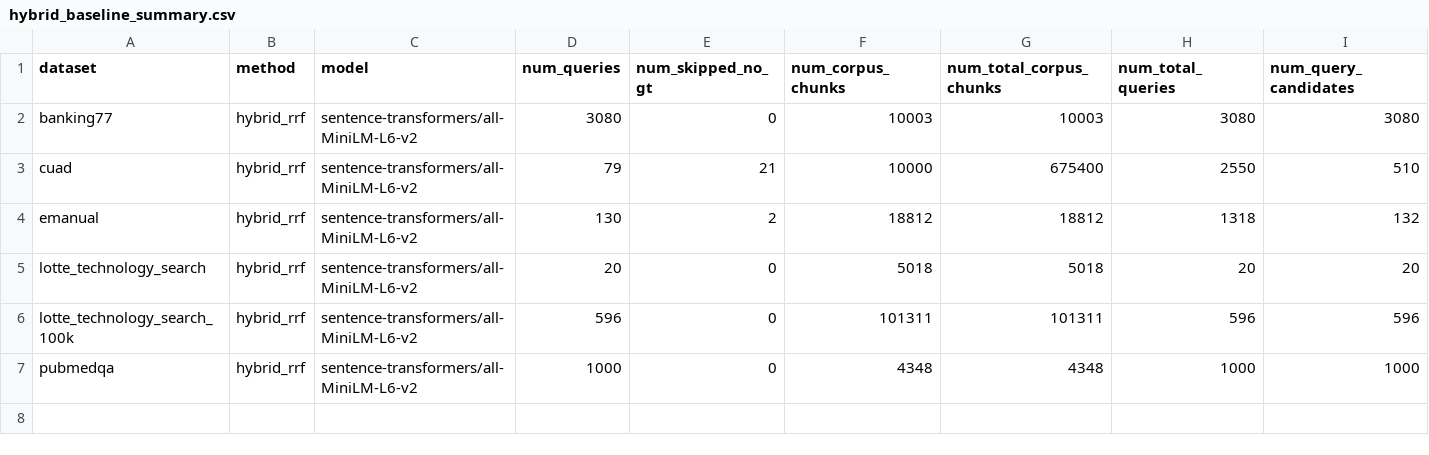
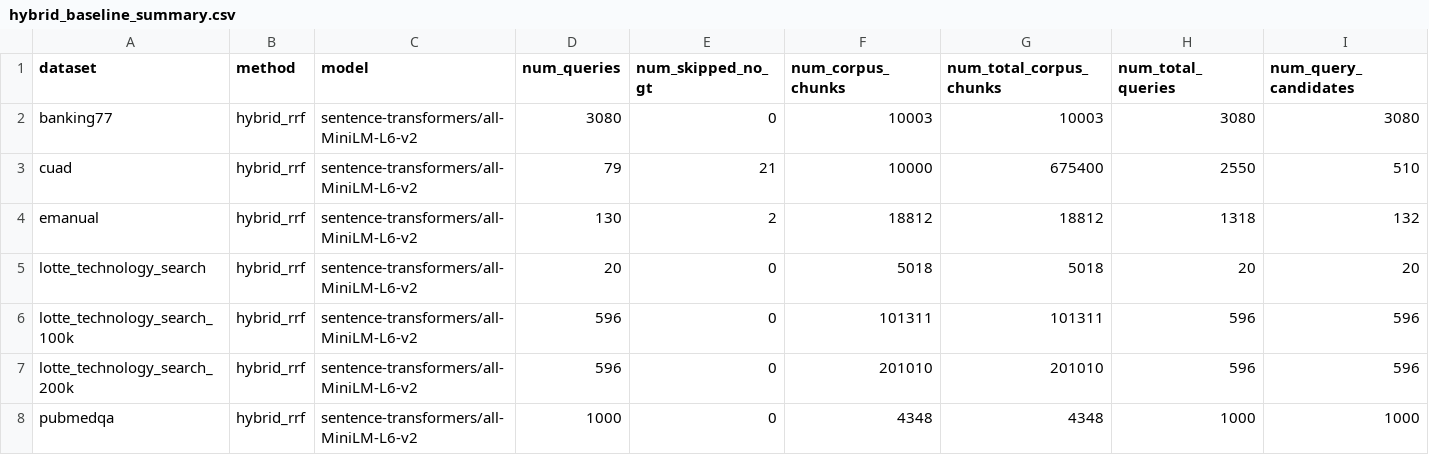
Before and after one commit to wolfhawkld/IntentWeight, a CSV file: paper/experiments/results/hybrid_baseline_summary.csv, drawn as a sheet; only a part is shown; rows hold the shown columns only; the diff names each change by its address in the sheet, - before the commit and + after, or states it on an @@ line.

```diff
--- a/paper/experiments/results/hybrid_baseline_summary.csv
+++ b/paper/experiments/results/hybrid_baseline_summary.csv
+row 7: lotte_technology_search_200k | hybrid_rrf | sentence-transformers/all-MiniLM-L6-v2 | 596 | 0 | 201010 | 201010 | 596 | 596
```
Also changed, not shown: paper/experiments/results/bm25_baseline_summary.csv, paper/experiments/results/dense_baseline_summary.csv, 19 other files.
